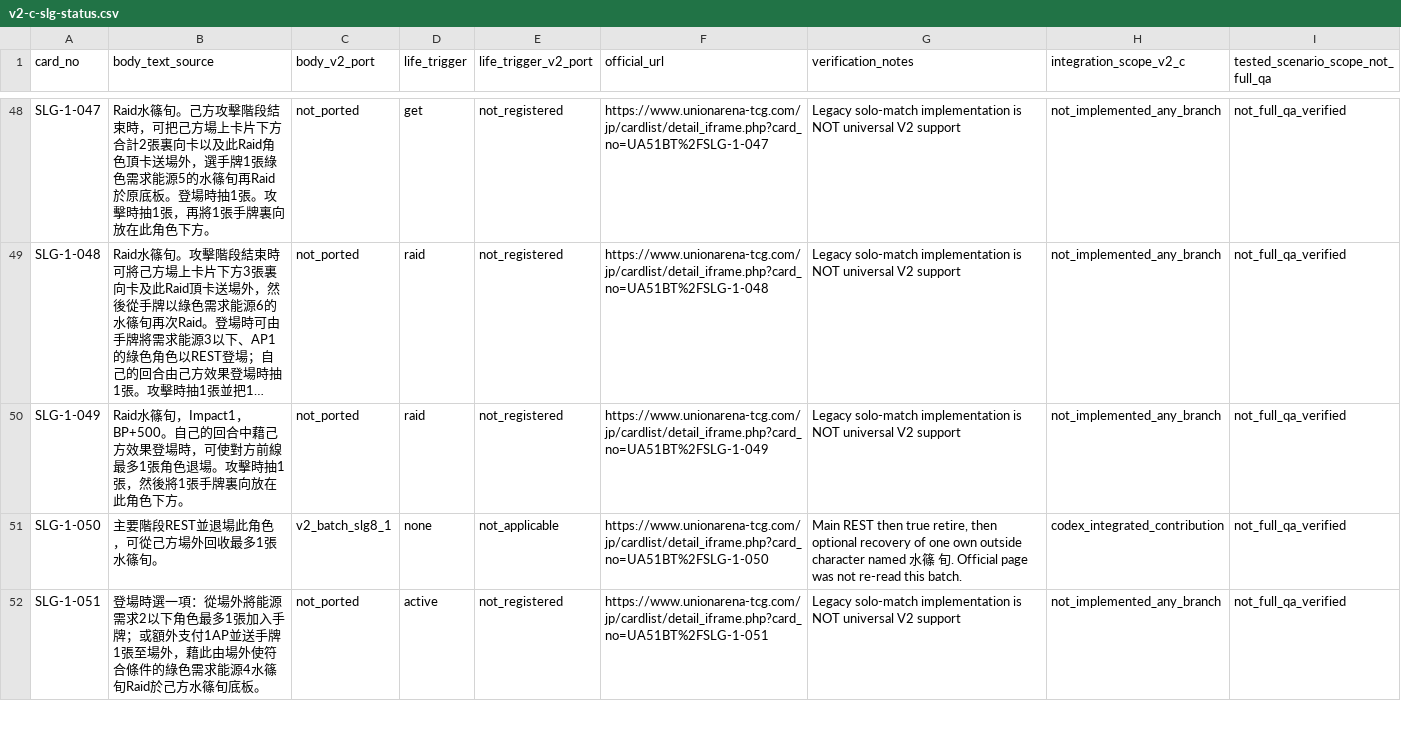
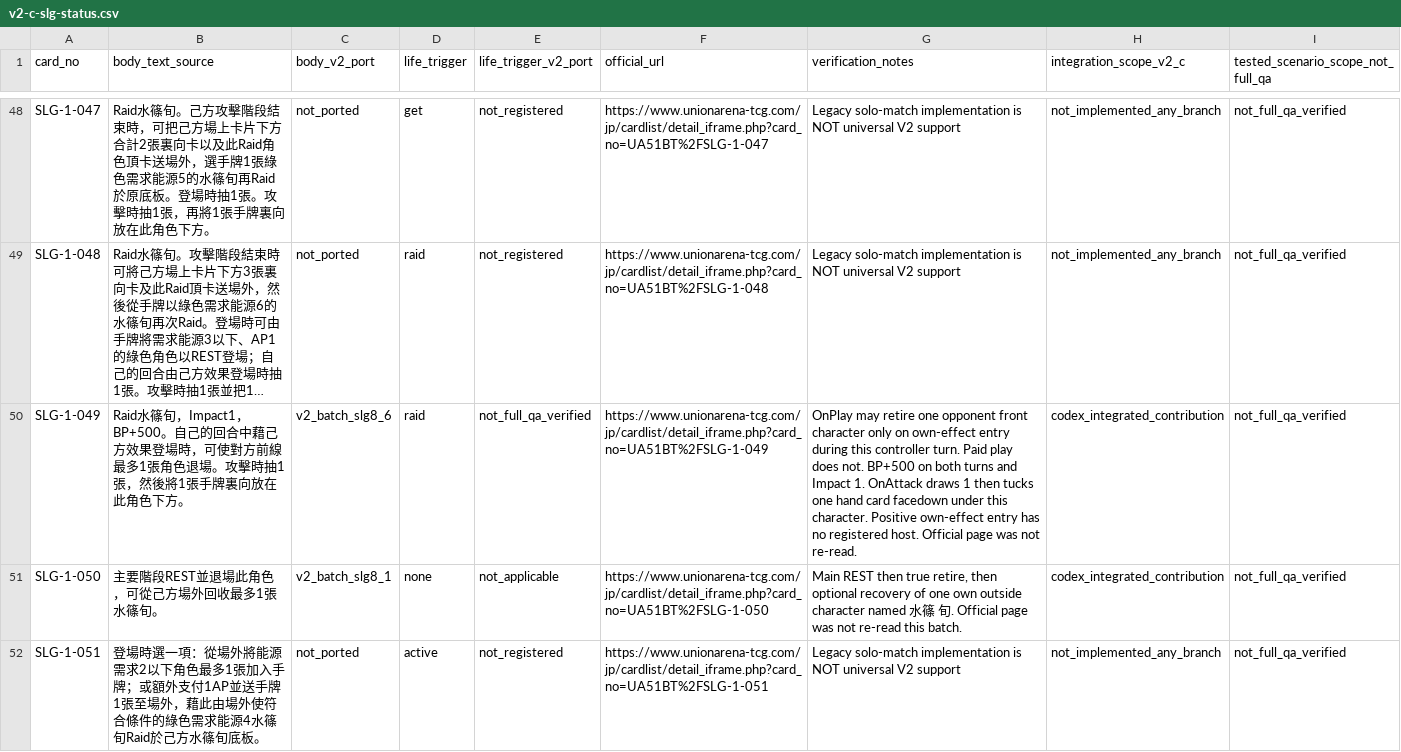
Before and after one commit to will00t-debug/Ua, a CSV file: audit/v2-c-slg-status.csv, drawn as a sheet; only a part is shown, gaps mark what is left out; long unchanged cells end in …; the diff covers the shown part only; the diff names each change by its address in the sheet, - before the commit and + after, or states it on an @@ line.

```diff
--- a/audit/v2-c-slg-status.csv
+++ b/audit/v2-c-slg-status.csv
-C50 (body_v2_port): not_ported
+C50 (body_v2_port): v2_batch_slg8_6
-E50 (life_trigger_v2_port): not_registered
+E50 (life_trigger_v2_port): not_full_qa_verified
-G50 (verification_notes): Legacy solo-match implementation is NOT universal V2 support
+G50 (verification_notes): OnPlay may retire one opponent front character only on own-effect entry during this controller turn. Paid play does not. BP+500 on both turns and Impact 1. OnAttack draws 1 then tucks one hand card facedown under this character. Positive own-effect entry has no registered host. Official page was not re-read.
-H50 (integration_scope_v2_c): not_implemented_any_branch
+H50 (integration_scope_v2_c): codex_integrated_contribution
```
Also changed, not shown: 4 edited cells elsewhere in this file, 21 other files.
